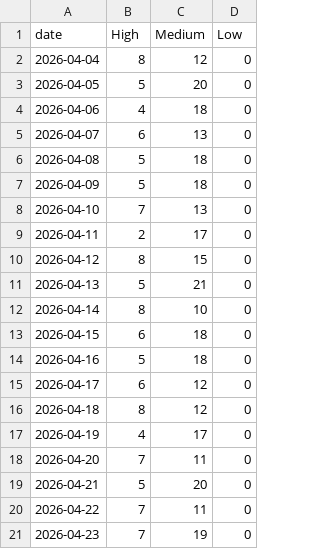
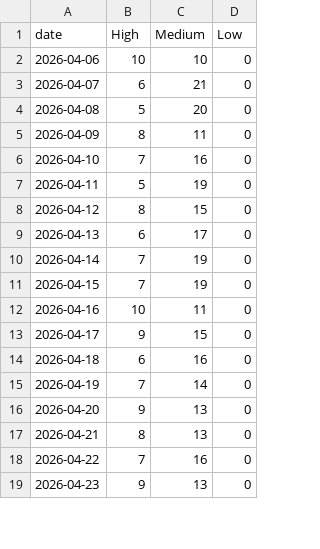
Before and after one commit to Dhejasvibaskar/amplytics-smart-meter-intelligence, a CSV file: data/severity_trend.csv, drawn as a sheet; only a part is shown; the diff covers the shown part only.

```diff
--- a/data/severity_trend.csv
+++ b/data/severity_trend.csv
@@ -1,21 +1,19 @@
 date,High,Medium,Low
-2026-04-04,8,12,0
-2026-04-05,5,20,0
-2026-04-06,4,18,0
-2026-04-07,6,13,0
-2026-04-08,5,18,0
-2026-04-09,5,18,0
-2026-04-10,7,13,0
-2026-04-11,2,17,0
+2026-04-06,10,10,0
+2026-04-07,6,21,0
+2026-04-08,5,20,0
+2026-04-09,8,11,0
+2026-04-10,7,16,0
+2026-04-11,5,19,0
 2026-04-12,8,15,0
-2026-04-13,5,21,0
-2026-04-14,8,10,0
-2026-04-15,6,18,0
-2026-04-16,5,18,0
-2026-04-17,6,12,0
-2026-04-18,8,12,0
-2026-04-19,4,17,0
-2026-04-20,7,11,0
-2026-04-21,5,20,0
-2026-04-22,7,11,0
-2026-04-23,7,19,0
+2026-04-13,6,17,0
+2026-04-14,7,19,0
+2026-04-15,7,19,0
+2026-04-16,10,11,0
+2026-04-17,9,15,0
+2026-04-18,6,16,0
+2026-04-19,7,14,0
+2026-04-20,9,13,0
+2026-04-21,8,13,0
+2026-04-22,7,16,0
+2026-04-23,9,13,0
```
Also changed, not shown: 2 added rows and 18 edited cells elsewhere in this file, data/alerts_with_explanations.csv, data/anomaly_signals.csv, 5 other files.
